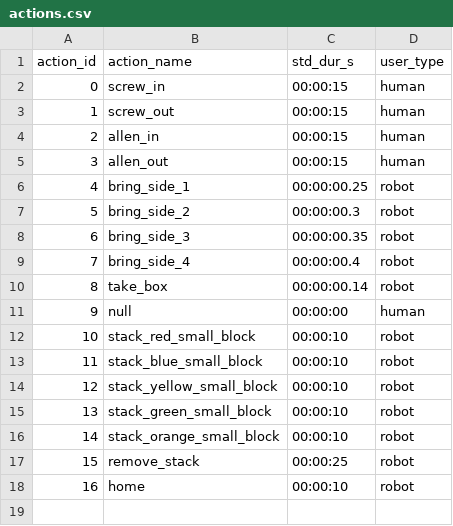
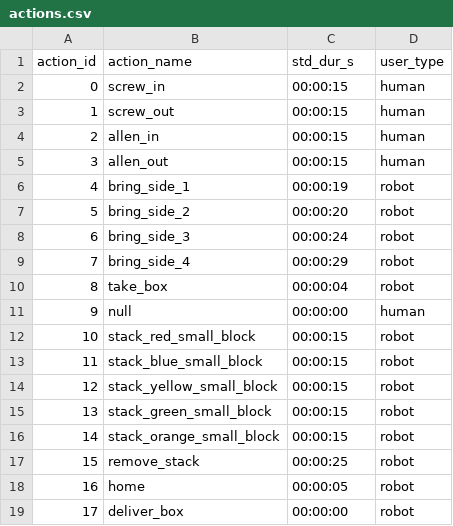
Before and after one commit to inte-R-action/multimodal_human_robot_collaboration, a CSV file: sam_nodes/scripts/postgresql/dump/actions.csv, drawn as a sheet.

```diff
--- a/sam_nodes/scripts/postgresql/dump/actions.csv
+++ b/sam_nodes/scripts/postgresql/dump/actions.csv
@@ -5,14 +5,15 @@ action_id,action_name,std_dur_s,user_type
 3,allen_out,00:00:15,human
-4,bring_side_1,00:00:00.25,robot
-5,bring_side_2,00:00:00.3,robot
-6,bring_side_3,00:00:00.35,robot
-7,bring_side_4,00:00:00.4,robot
-8,take_box,00:00:00.14,robot
+4,bring_side_1,00:00:19,robot
+5,bring_side_2,00:00:20,robot
+6,bring_side_3,00:00:24,robot
+7,bring_side_4,00:00:29,robot
+8,take_box,00:00:04,robot
 9,null,00:00:00,human
-10,stack_red_small_block,00:00:10,robot
-11,stack_blue_small_block,00:00:10,robot
-12,stack_yellow_small_block,00:00:10,robot
-13,stack_green_small_block,00:00:10,robot
-14,stack_orange_small_block,00:00:10,robot
+10,stack_red_small_block,00:00:15,robot
+11,stack_blue_small_block,00:00:15,robot
+12,stack_yellow_small_block,00:00:15,robot
+13,stack_green_small_block,00:00:15,robot
+14,stack_orange_small_block,00:00:15,robot
 15,remove_stack,00:00:25,robot
-16,home,00:00:10,robot
+16,home,00:00:05,robot
+17,deliver_box,00:00:00,robot
```
Also changed, not shown: sam_nodes/scripts/postgresql/actions.csv, sam_nodes/scripts/postgresql/dump/assemble_box.csv, 15 other files.
